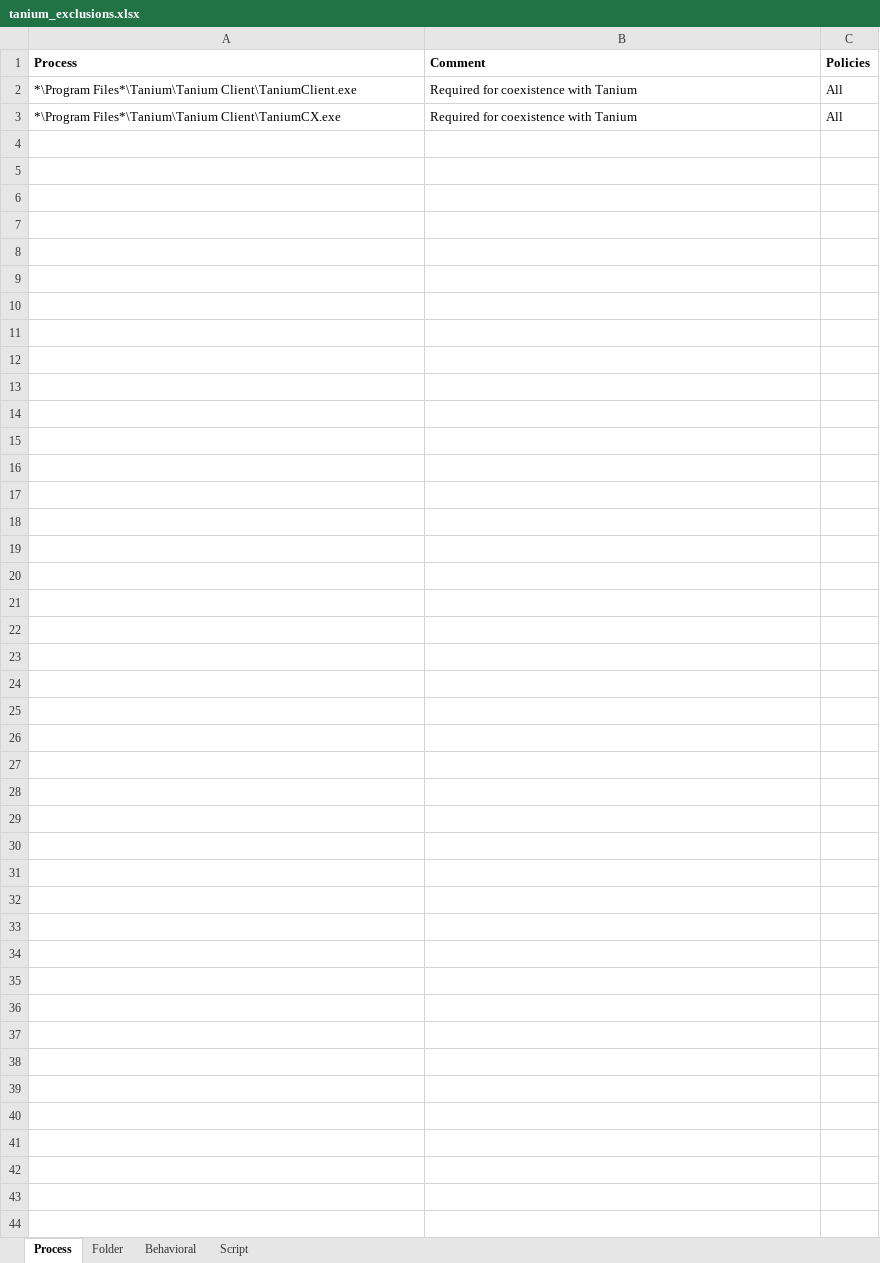
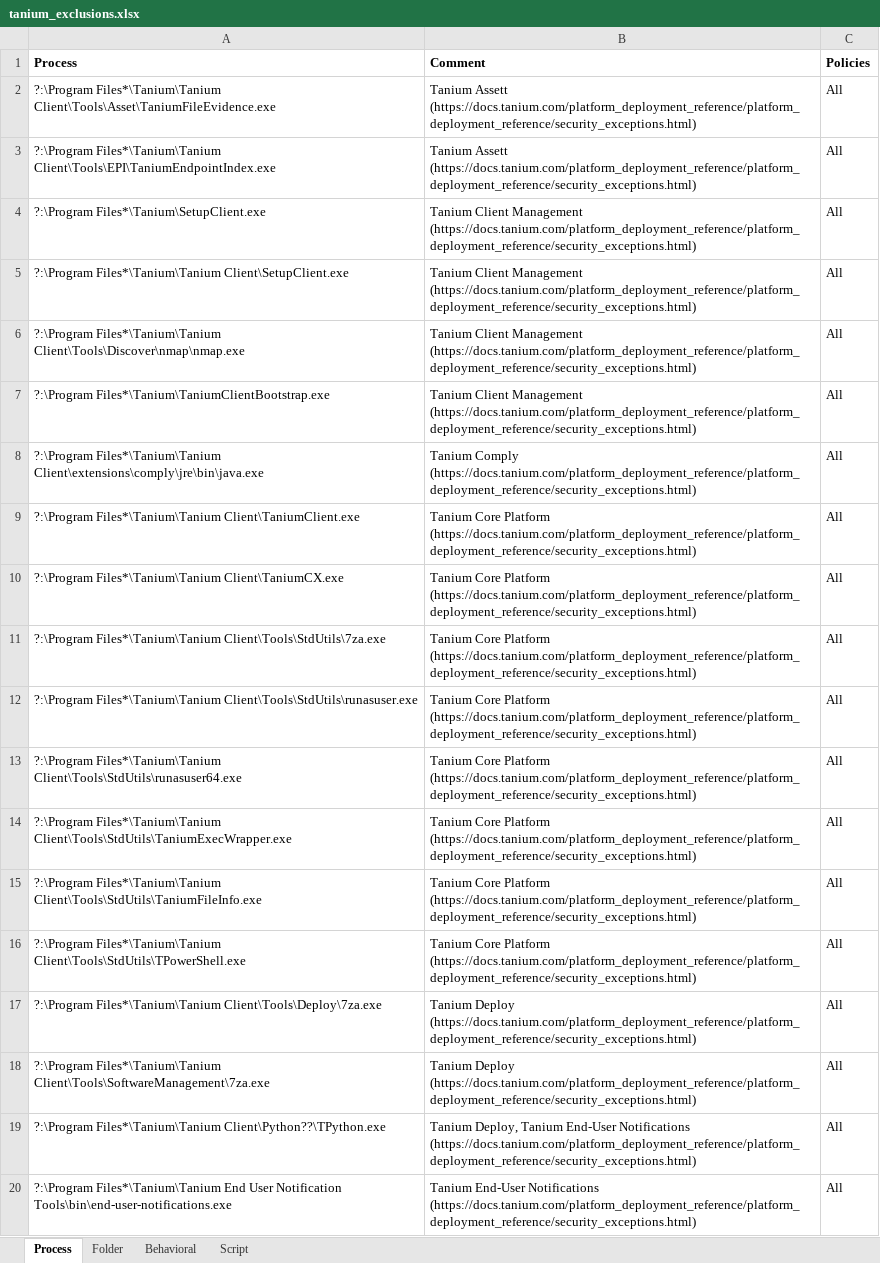
Before and after one commit to Kevster1337/deepinstinct_rest_api_wrapper, an Excel workbook: tanium_exclusions.xlsx, sheet Process, drawn as a sheet; only a part is shown; values as stored, in another font and other column widths than the file's, no borders; conditional formats not drawn; addresses are those after the commit; the diff covers the shown part only; the diff names each change by its address in the sheet, - before the commit and + after, or states it on an @@ line.

```diff
--- a/tanium_exclusions.xlsx (sheet Process)
+++ b/tanium_exclusions.xlsx (sheet Process)
+row 2: ?:\Program Files*\Tanium\Tanium Client\Tools\Asset\TaniumFileEvidence.exe | Tanium Assett (https://docs.tanium.com/platform_deployment_reference/platform_deployment_reference/security_exceptions.html) | All
+row 3: ?:\Program Files*\Tanium\Tanium Client\Tools\EPI\TaniumEndpointIndex.exe | Tanium Assett (https://docs.tanium.com/platform_deployment_reference/platform_deployment_reference/security_exceptions.html) | All
+row 4: ?:\Program Files*\Tanium\SetupClient.exe | Tanium Client Management (https://docs.tanium.com/platform_deployment_reference/platform_deployment_reference/security_exceptions.html) | All
+row 5: ?:\Program Files*\Tanium\Tanium Client\SetupClient.exe | Tanium Client Management (https://docs.tanium.com/platform_deployment_reference/platform_deployment_reference/security_exceptions.html) | All
+row 6: ?:\Program Files*\Tanium\Tanium Client\Tools\Discover\nmap\nmap.exe | Tanium Client Management (https://docs.tanium.com/platform_deployment_reference/platform_deployment_reference/security_exceptions.html) | All
+row 7: ?:\Program Files*\Tanium\TaniumClientBootstrap.exe | Tanium Client Management (https://docs.tanium.com/platform_deployment_reference/platform_deployment_reference/security_exceptions.html) | All
+row 8: ?:\Program Files*\Tanium\Tanium Client\extensions\comply\jre\bin\java.exe | Tanium Comply (https://docs.tanium.com/platform_deployment_reference/platform_deployment_reference/security_exceptions.html) | All
-A9 (Process): *\Program Files*\Tanium\Tanium Client\TaniumClient.exe
+A9 (Process): ?:\Program Files*\Tanium\Tanium Client\TaniumClient.exe
-B9:B10 (Comment): Required for coexistence with Tanium
+B9:B10 (Comment): Tanium Core Platform (https://docs.tanium.com/platform_deployment_reference/platform_deployment_reference/security_exceptions.html)
-A10 (Process): *\Program Files*\Tanium\Tanium Client\TaniumCX.exe
+A10 (Process): ?:\Program Files*\Tanium\Tanium Client\TaniumCX.exe
+row 11: ?:\Program Files*\Tanium\Tanium Client\Tools\StdUtils\7za.exe | Tanium Core Platform (https://docs.tanium.com/platform_deployment_reference/platform_deployment_reference/security_exceptions.html) | All
+row 12: ?:\Program Files*\Tanium\Tanium Client\Tools\StdUtils\runasuser.exe | Tanium Core Platform (https://docs.tanium.com/platform_deployment_reference/platform_deployment_reference/security_exceptions.html) | All
+row 13: ?:\Program Files*\Tanium\Tanium Client\Tools\StdUtils\runasuser64.exe | Tanium Core Platform (https://docs.tanium.com/platform_deployment_reference/platform_deployment_reference/security_exceptions.html) | All
+row 14: ?:\Program Files*\Tanium\Tanium Client\Tools\StdUtils\TaniumExecWrapper.exe | Tanium Core Platform (https://docs.tanium.com/platform_deployment_reference/platform_deployment_reference/security_exceptions.html) | All
+row 15: ?:\Program Files*\Tanium\Tanium Client\Tools\StdUtils\TaniumFileInfo.exe | Tanium Core Platform (https://docs.tanium.com/platform_deployment_reference/platform_deployment_reference/security_exceptions.html) | All
+row 16: ?:\Program Files*\Tanium\Tanium Client\Tools\StdUtils\TPowerShell.exe | Tanium Core Platform (https://docs.tanium.com/platform_deployment_reference/platform_deployment_reference/security_exceptions.html) | All
+row 17: ?:\Program Files*\Tanium\Tanium Client\Tools\Deploy\7za.exe | Tanium Deploy (https://docs.tanium.com/platform_deployment_reference/platform_deployment_reference/security_exceptions.html) | All
+row 18: ?:\Program Files*\Tanium\Tanium Client\Tools\SoftwareManagement\7za.exe | Tanium Deploy (https://docs.tanium.com/platform_deployment_reference/platform_deployment_reference/security_exceptions.html) | All
+row 19: ?:\Program Files*\Tanium\Tanium Client\Python??\TPython.exe | Tanium Deploy, Tanium End-User Notifications (https://docs.tanium.com/platform_deployment_reference/platform_deployment_reference/security_exceptions.html) | All
+row 20: ?:\Program Files*\Tanium\Tanium End User Notification Tools\bin\end-user-notifications.exe | Tanium End-User Notifications (https://docs.tanium.com/platform_deployment_reference/platform_deployment_reference/security_exceptions.html) | All
```
Also changed, not shown: 31 added rows elsewhere in this sheet, sheet Folder, sheet Behavioral, sheet Script, 5 other files.
